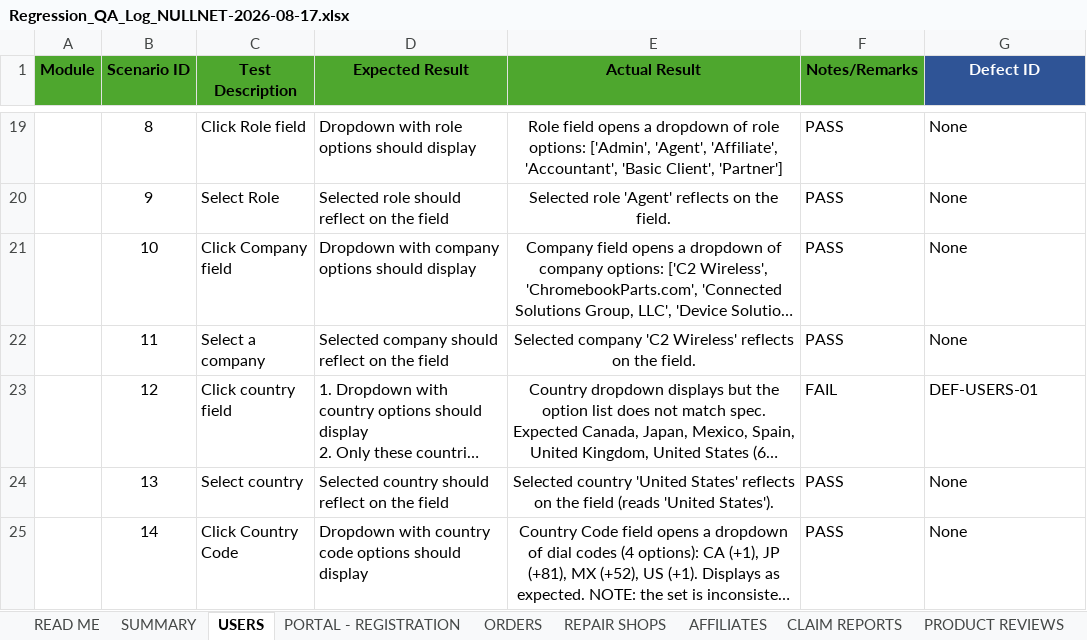
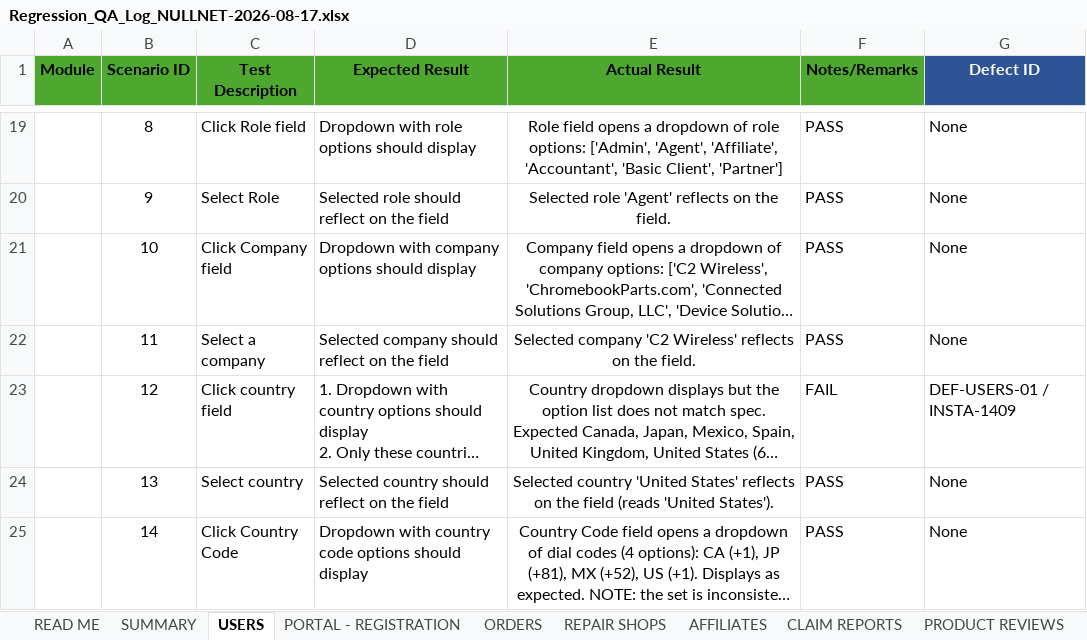
Before and after one commit to DNAMicro/pm-instaprotek, an Excel workbook: Insta-testing/Regression_QA_Log_NULLNET-2026-08-17.xlsx, sheet USERS, drawn as a sheet; only a part is shown, gaps mark what is left out; long unchanged cells end in …; values as stored, in another font and other column widths than the file's, no borders; conditional formats not drawn; the diff names each change by its address in the sheet, - before the commit and + after, or states it on an @@ line.

```diff
--- a/Insta-testing/Regression_QA_Log_NULLNET-2026-08-17.xlsx (sheet USERS)
+++ b/Insta-testing/Regression_QA_Log_NULLNET-2026-08-17.xlsx (sheet USERS)
-G23 (Defect ID): DEF-USERS-01
+G23 (Defect ID): DEF-USERS-01 / INSTA-1409
```
Also changed, not shown: sheet DEFECT LOG, sheet SETTINGS - COMPANY, sheet SETTINGS - PRODUCT CATEGORY, sheet SETTINGS - REPAIR NETWORk, sheet SETTINGS - LANGUAGE, sheet SETTINGS - DEVICE CATEGORY, 2 more sheets, 23 other files.
